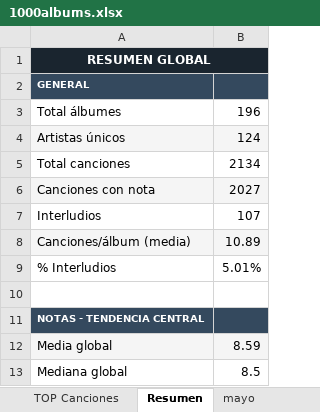
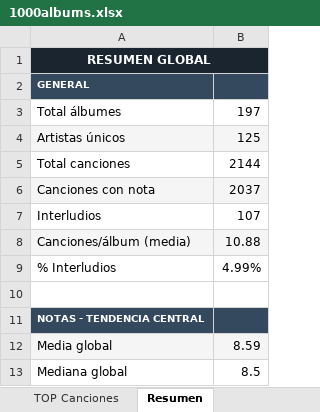
Before and after one commit to miguelrr11/top1000albums, an Excel workbook: 1000albums.xlsx, sheet Resumen, drawn as a sheet; only a part is shown; values as stored, in another font and other column widths than the file's, no borders; the diff covers the shown part only; the diff names each change by its address in the sheet, - before the commit and + after, or states it on an @@ line.

```diff
--- a/1000albums.xlsx (sheet Resumen)
+++ b/1000albums.xlsx (sheet Resumen)
-sheet tab: mayo
-B3: 196
+B3: 197
-B4: 124
+B4: 125
-B5: 2134
+B5: 2144
-B6: 2027
+B6: 2037
-B8: 10.89
+B8: 10.88
-B9: 5.01%
+B9: 4.99%
```
Also changed, not shown: 13 edited cells elsewhere in this sheet, sheet Albums, sheet TOP Canciones, sheet Tabla Albums, charts or pictures.
